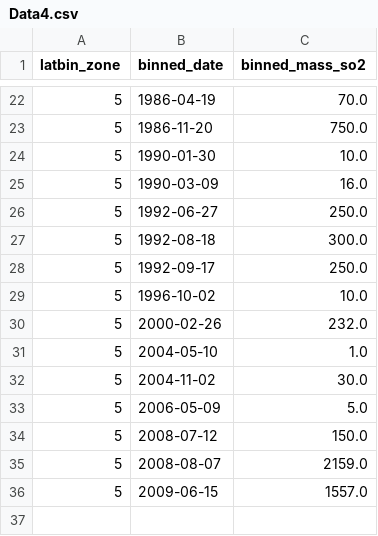
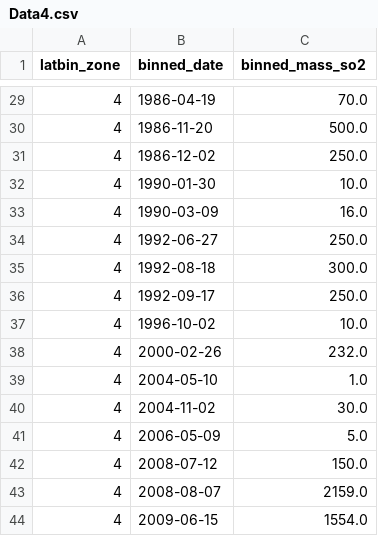
Before and after one commit to maclyne/volcano_database, a CSV file: Data4.csv, drawn as a sheet; only a part is shown, gaps mark what is left out; the diff covers the shown part only.

```diff
--- a/Data4.csv
+++ b/Data4.csv
@@ -22,15 +29,16 @@ latbin_zone,binned_date,binned_mass_so2
-5,1986-04-19,70.0
-5,1986-11-20,750.0
-5,1990-01-30,10.0
-5,1990-03-09,16.0
-5,1992-06-27,250.0
-5,1992-08-18,300.0
-5,1992-09-17,250.0
-5,1996-10-02,10.0
-5,2000-02-26,232.0
-5,2004-05-10,1.0
-5,2004-11-02,30.0
-5,2006-05-09,5.0
-5,2008-07-12,150.0
-5,2008-08-07,2159.0
-5,2009-06-15,1557.0
+4,1986-04-19,70.0
+4,1986-11-20,500.0
+4,1986-12-02,250.0
+4,1990-01-30,10.0
+4,1990-03-09,16.0
+4,1992-06-27,250.0
+4,1992-08-18,300.0
+4,1992-09-17,250.0
+4,1996-10-02,10.0
+4,2000-02-26,232.0
+4,2004-05-10,1.0
+4,2004-11-02,30.0
+4,2006-05-09,5.0
+4,2008-07-12,150.0
+4,2008-08-07,2159.0
+4,2009-06-15,1554.0
```
Also changed, not shown: 15 added rows, 8 removed rows and 8 edited cells elsewhere in this file, Data2.csv, Data3.csv, 3 other files.
